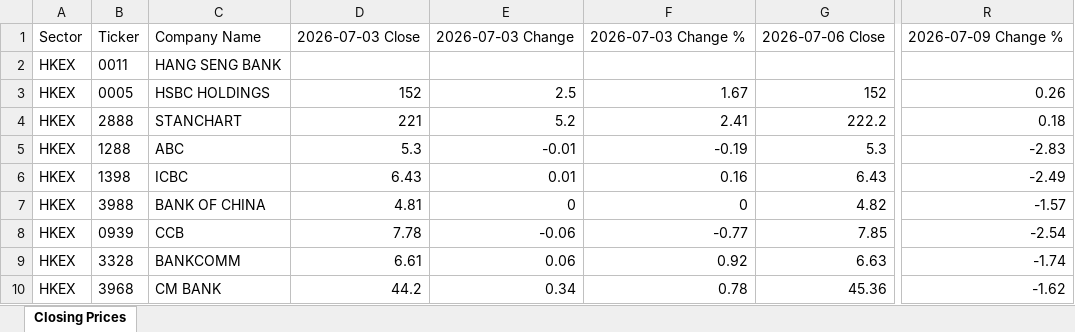
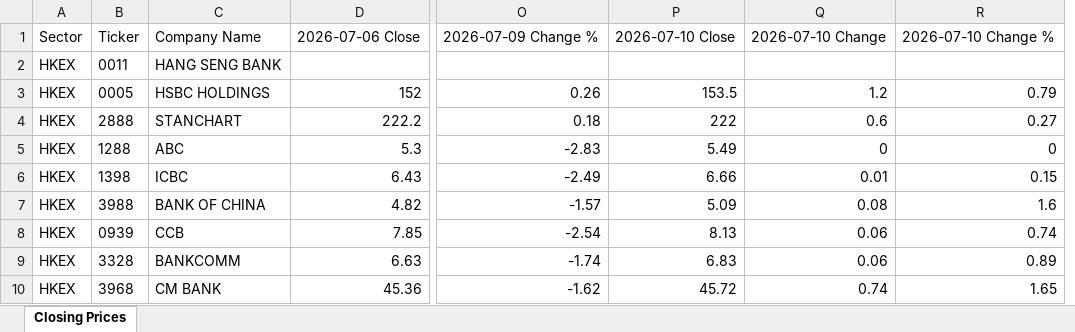
Before and after one commit to mmualim/stock-closing-prices, an Excel workbook: outputs/stock_closing_prices.xlsx, sheet Closing Prices, drawn as a sheet; only a part is shown, gaps mark what is left out; values as stored, in another font and other column widths than the file's, no borders; removed rows and columns are numbered as before the commit, all else as after; the diff names each change by its address in the sheet, - before the commit and + after, or states it on an @@ line.

Commit message:
Refresh stock closing prices

```diff
--- a/outputs/stock_closing_prices.xlsx (sheet Closing Prices)
+++ b/outputs/stock_closing_prices.xlsx (sheet Closing Prices)
-column D, rows 1-10: 2026-07-03 Close |  | 152 | 221 | 5.3 | 6.43 | 4.81 | 7.78 | 6.61 | 44.2
-column E, rows 1-10: 2026-07-03 Change |  | 2.5 | 5.2 | -0.01 | 0.01 | 0 | -0.06 | 0.06 | 0.34
-column F, rows 1-10: 2026-07-03 Change % |  | 1.67 | 2.41 | -0.19 | 0.16 | 0 | -0.77 | 0.92 | 0.78
+column P, rows 1-10: 2026-07-10 Close |  | 153.5 | 222 | 5.49 | 6.66 | 5.09 | 8.13 | 6.83 | 45.72
+column Q, rows 1-10: 2026-07-10 Change |  | 1.2 | 0.6 | 0 | 0.01 | 0.08 | 0.06 | 0.06 | 0.74
+column R, rows 1-10: 2026-07-10 Change % |  | 0.79 | 0.27 | 0 | 0.15 | 1.6 | 0.74 | 0.89 | 1.65
```
Also changed, not shown: 2 other files.
